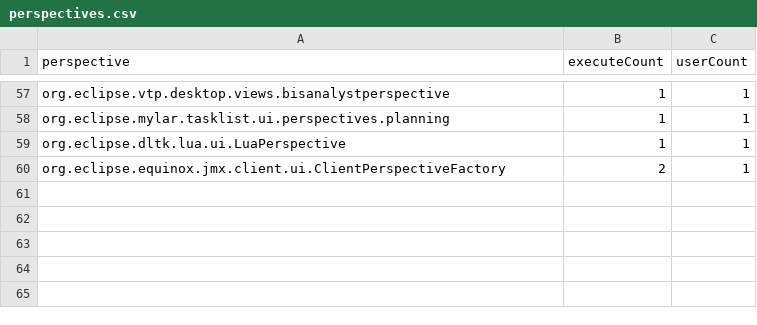
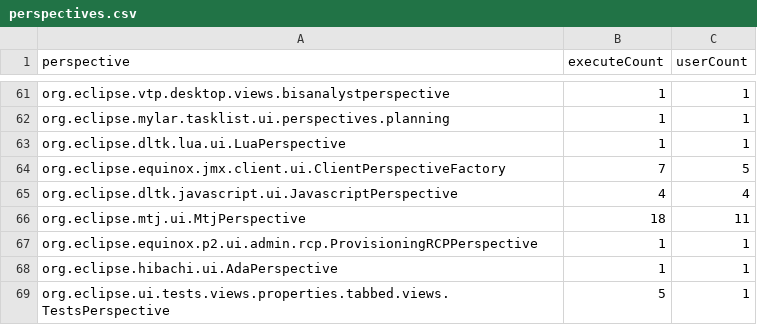
Before and after one commit to pombredanne/org, a CSV file: usagedata/reports/data/perspectives.csv, drawn as a sheet; only a part is shown, gaps mark what is left out; the diff covers the shown part only.

```diff
--- a/usagedata/reports/data/perspectives.csv
+++ b/usagedata/reports/data/perspectives.csv
@@ -59,2 +63,7 @@ org.eclipse.mylar.tasklist.ui.perspectives.planning,1,1
 org.eclipse.dltk.lua.ui.LuaPerspective,1,1
-org.eclipse.equinox.jmx.client.ui.ClientPerspectiveFactory,2,1
+org.eclipse.equinox.jmx.client.ui.ClientPerspectiveFactory,7,5
+org.eclipse.dltk.javascript.ui.JavascriptPerspective,4,4
+org.eclipse.mtj.ui.MtjPerspective,18,11
+org.eclipse.equinox.p2.ui.admin.rcp.ProvisioningRCPPerspective,1,1
+org.eclipse.hibachi.ui.AdaPerspective,1,1
+org.eclipse.ui.tests.views.properties.tabbed.views.TestsPerspective,5,1
```
Also changed, not shown: 4 added rows and 88 edited cells elsewhere in this file, usagedata/reports/data/commands.csv, usagedata/reports/data/editors.csv, 2 other files.
